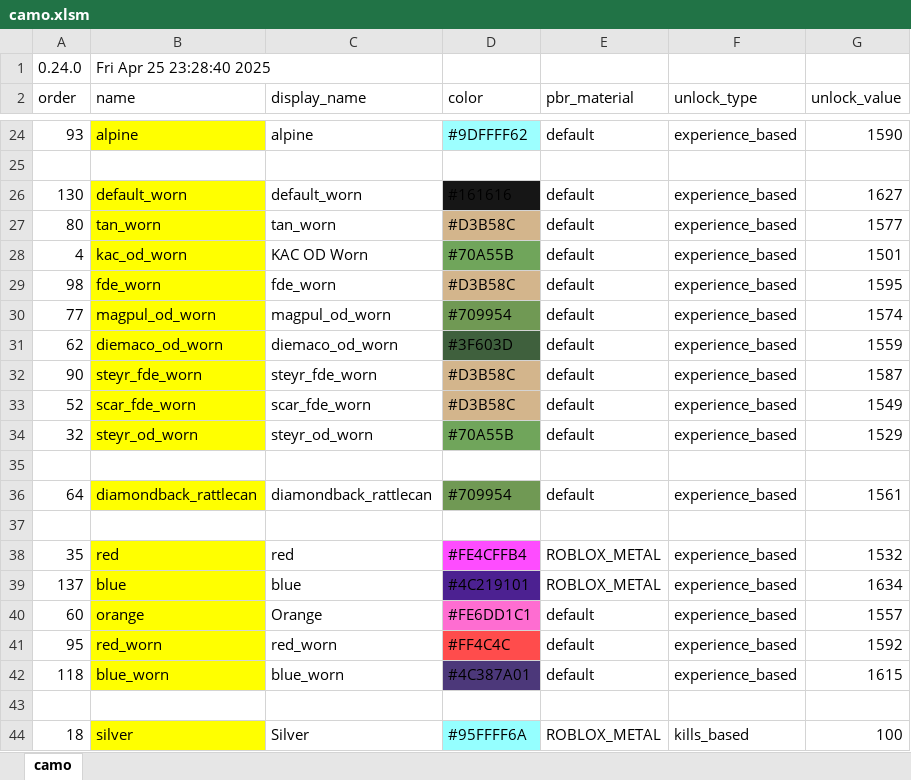
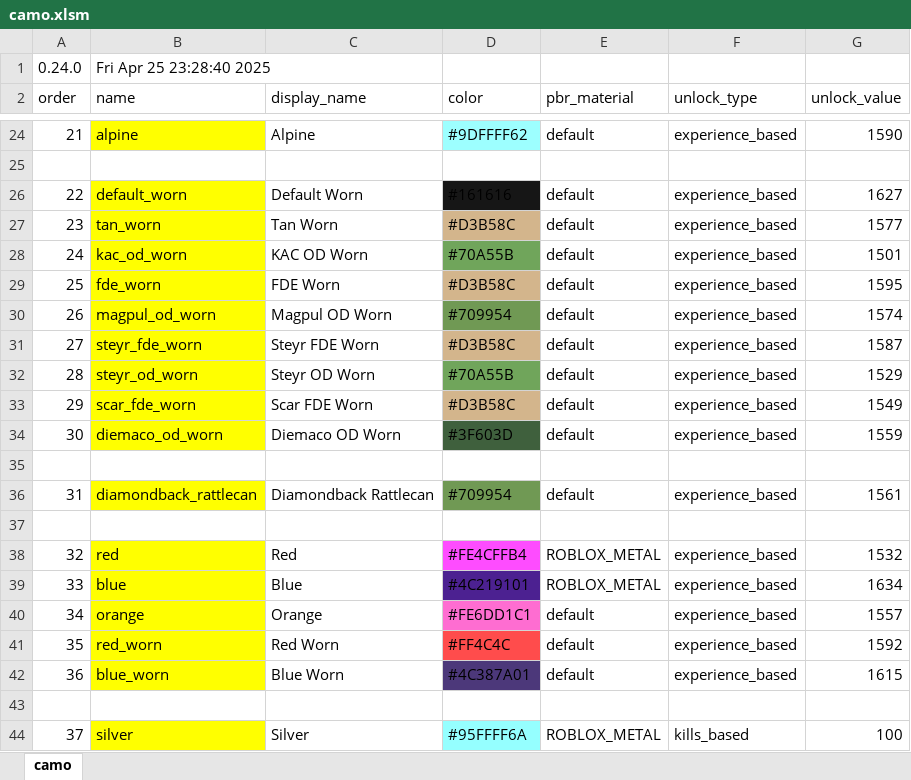
Before and after one commit to recoil-group/deadline-balancing, an Excel workbook: camo.xlsm, sheet camo, drawn as a sheet; only a part is shown, gaps mark what is left out; values as stored, in another font and other column widths than the file's, no borders; removed rows and columns are numbered as before the commit, all else as after; the diff covers the shown part only; the diff names each change by its address in the sheet, - before the commit and + after, or states it on an @@ line.

Commit message:
renumbering and some name changes

```diff
--- a/camo.xlsm (sheet camo)
+++ b/camo.xlsm (sheet camo)
-A24 (order): 93
+A24 (order): 21
-C24 (display_name): alpine
+C24 (display_name): Alpine
-A26 (order): 130
+A26 (order): 22
-C26 (display_name): default_worn
+C26 (display_name): Default Worn
-A27 (order): 80
+A27 (order): 23
-C27 (display_name): tan_worn
+C27 (display_name): Tan Worn
-A28 (order): 4
+A28 (order): 24
-A29 (order): 98
+A29 (order): 25
-C29 (display_name): fde_worn
+C29 (display_name): FDE Worn
-A30 (order): 77
+A30 (order): 26
-C30 (display_name): magpul_od_worn
+C30 (display_name): Magpul OD Worn
-row 31: 62 | diemaco_od_worn | diemaco_od_worn | #3F603D | default | experience_based | 1559
-A31 (order): 90
+A31 (order): 27
-C31 (display_name): steyr_fde_worn
+C31 (display_name): Steyr FDE Worn
-row 33: 52 | scar_fde_worn | scar_fde_worn | #D3B58C | default | experience_based | 1549
-A32 (order): 32
+A32 (order): 28
-C32 (display_name): steyr_od_worn
+C32 (display_name): Steyr OD Worn
+row 33: 29 | scar_fde_worn | Scar FDE Worn | #D3B58C | default | experience_based | 1549
+row 34: 30 | diemaco_od_worn | Diemaco OD Worn | #3F603D | default | experience_based | 1559
-A36 (order): 64
+A36 (order): 31
-C36 (display_name): diamondback_rattlecan
+C36 (display_name): Diamondback Rattlecan
-A38 (order): 35
+A38 (order): 32
-C38 (display_name): red
+C38 (display_name): Red
-A39 (order): 137
+A39 (order): 33
-C39 (display_name): blue
+C39 (display_name): Blue
-A40 (order): 60
+A40 (order): 34
-A41 (order): 95
+A41 (order): 35
-C41 (display_name): red_worn
+C41 (display_name): Red Worn
-A42 (order): 118
+A42 (order): 36
-C42 (display_name): blue_worn
+C42 (display_name): Blue Worn
-A44 (order): 18
+A44 (order): 37
```
Also changed, not shown: 7 added rows, 8 removed rows and 130 edited cells elsewhere in this sheet, 1 other file.
